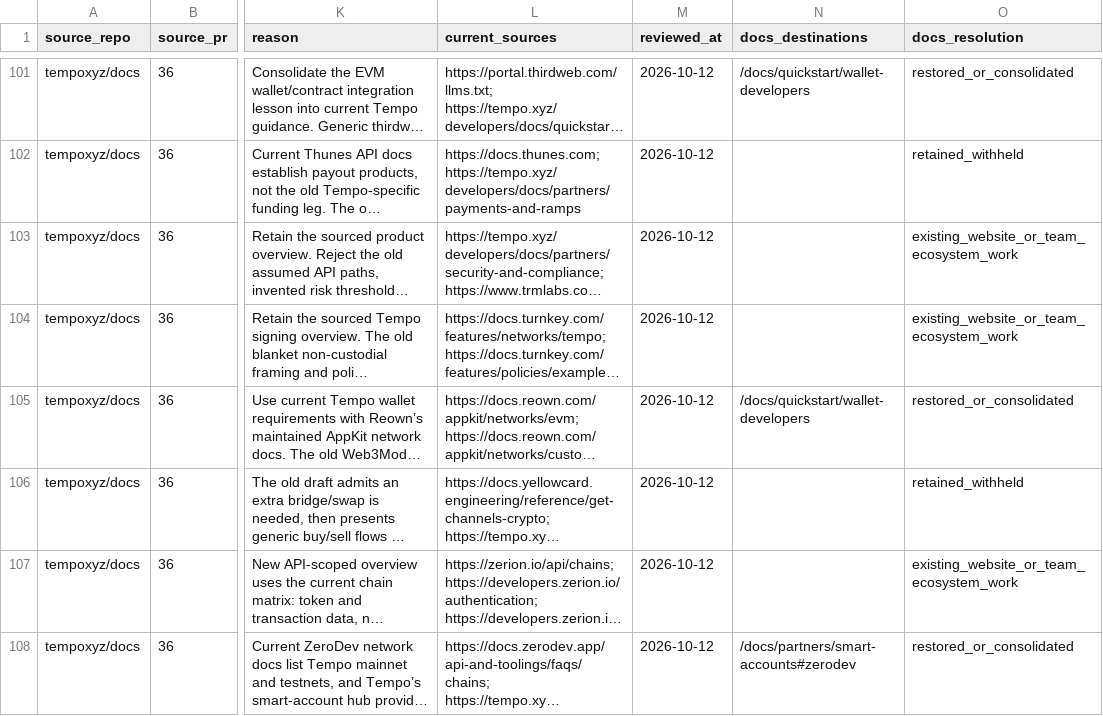
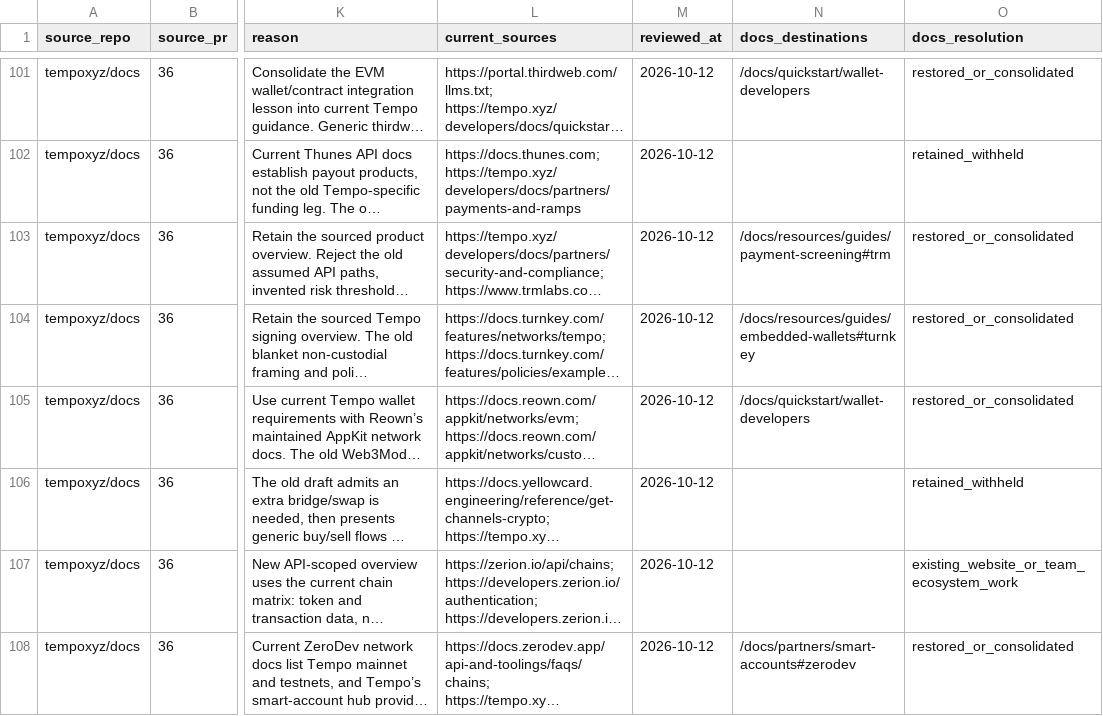
Before and after one commit to tempoxyz/docs, a CSV file: docs/recovered-guide-mapping.csv, drawn as a sheet; only a part is shown, gaps mark what is left out; long unchanged cells end in …; the diff covers the shown part only; the diff names each change by its address in the sheet, - before the commit and + after, or states it on an @@ line.

Commit message:
Consolidate provider overviews into task guides (#1034)

```diff
--- a/docs/recovered-guide-mapping.csv
+++ b/docs/recovered-guide-mapping.csv
-N103 (docs_destinations): (empty)
+N103 (docs_destinations): /docs/resources/guides/payment-screening#trm
-O103:O104 (docs_resolution): existing_website_or_team_ecosystem_work
+O103:O104 (docs_resolution): restored_or_consolidated
-N104 (docs_destinations): (empty)
+N104 (docs_destinations): /docs/resources/guides/embedded-wallets#turnkey
```
Also changed, not shown: 22 edited cells elsewhere in this file, 32 other files.
